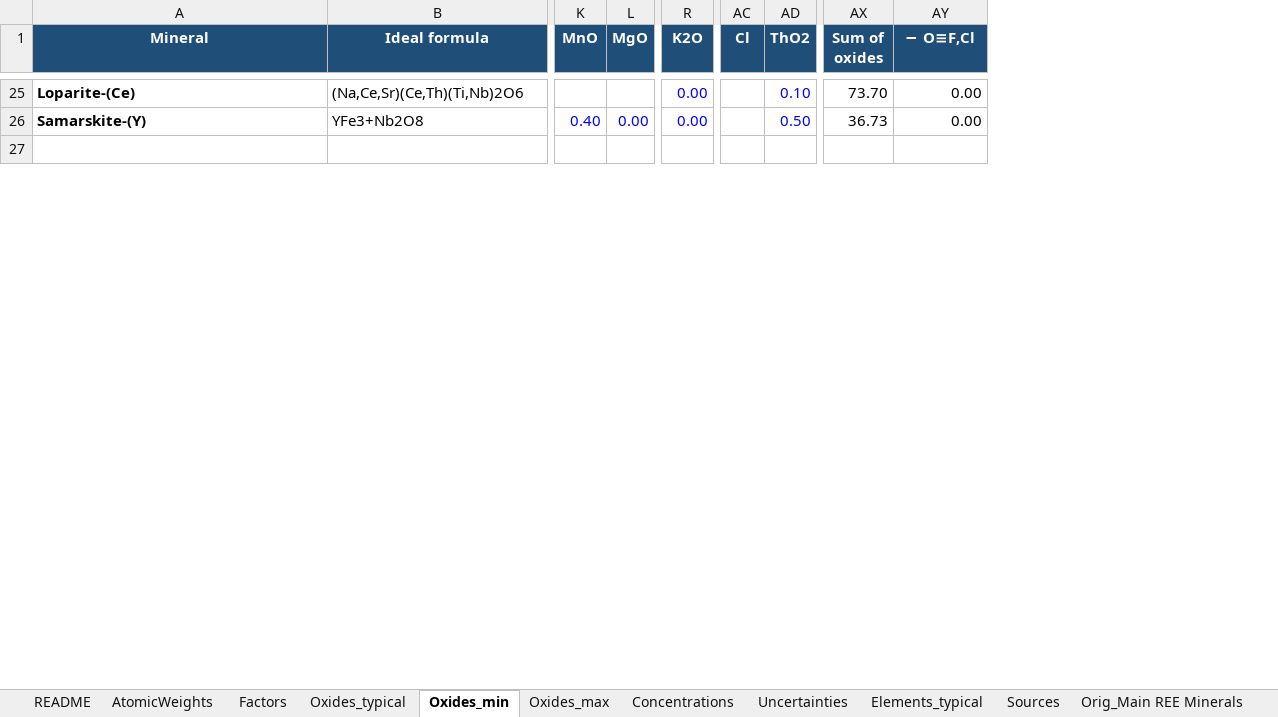
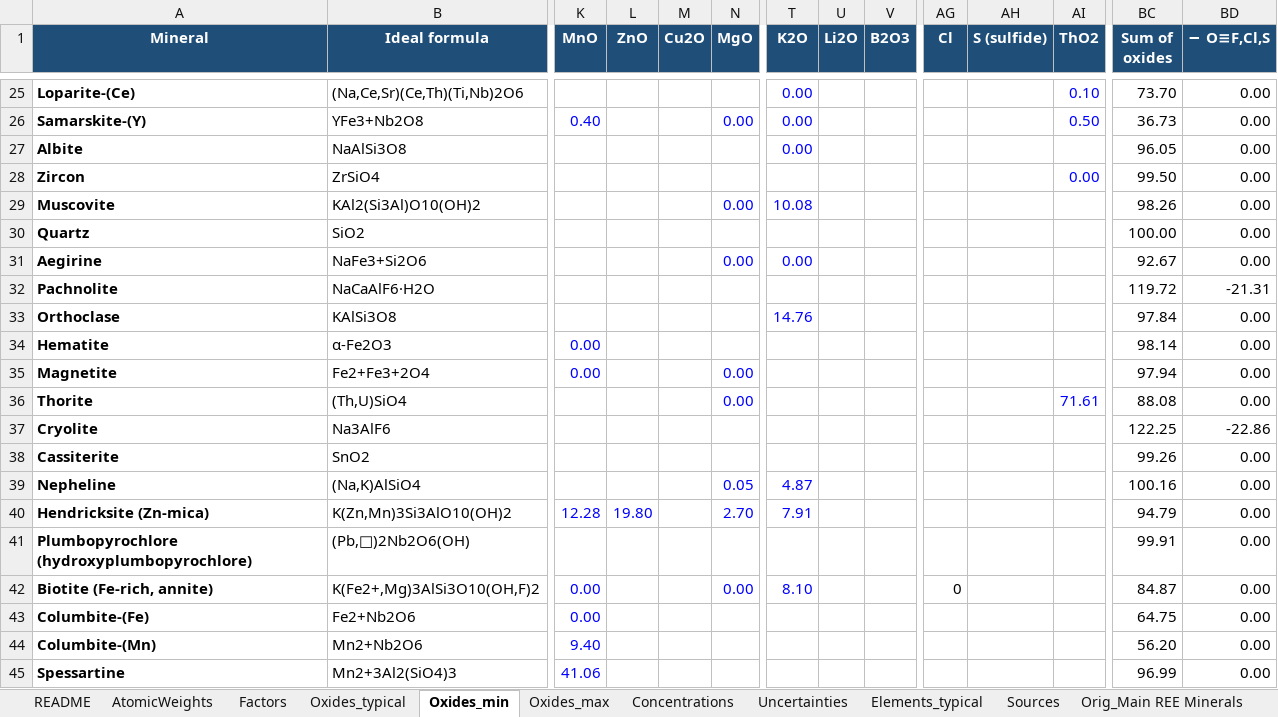
Before and after one commit to Daveboarder/Spectroscopic-Foundation-model, an Excel workbook: external_data/Source/REE_minerals_oxides.xlsx, sheet Oxides_min, drawn as a sheet; only a part is shown, gaps mark what is left out; values as stored, in another font and other column widths than the file's, no borders; addresses are those after the commit; rows hold the shown columns only; the diff covers the shown part only; the diff names each change by its address in the sheet, - before the commit and + after, or states it on an @@ line.

```diff
--- a/external_data/Source/REE_minerals_oxides.xlsx (sheet Oxides_min)
+++ b/external_data/Source/REE_minerals_oxides.xlsx (sheet Oxides_min)
+column L (ZnO), empty
+column M (Cu2O), empty
+column U (Li2O), empty
+column V (B2O3), empty
+column AH (S (sulfide)), empty
-BD1: − O≡F,Cl
+BD1: − O≡F,Cl,S
-row 27: (empty)
+row 27: Albite | NaAlSi3O8 |  |  |  |  | 0.00 |  |  |  |  |  | 96.05 | 0.00
+row 28: Zircon | ZrSiO4 |  |  |  |  |  |  |  |  |  | 0.00 | 99.50 | 0.00
+row 29: Muscovite | KAl2(Si3Al)O10(OH)2 |  |  |  | 0.00 | 10.08 |  |  |  |  |  | 98.26 | 0.00
+row 30: Quartz | SiO2 |  |  |  |  |  |  |  |  |  |  | 100.00 | 0.00
+row 31: Aegirine | NaFe3+Si2O6 |  |  |  | 0.00 | 0.00 |  |  |  |  |  | 92.67 | 0.00
+row 32: Pachnolite | NaCaAlF6·H2O |  |  |  |  |  |  |  |  |  |  | 119.72 | -21.31
+row 33: Orthoclase | KAlSi3O8 |  |  |  |  | 14.76 |  |  |  |  |  | 97.84 | 0.00
+row 34: Hematite | α-Fe2O3 | 0.00 |  |  |  |  |  |  |  |  |  | 98.14 | 0.00
+row 35: Magnetite | Fe2+Fe3+2O4 | 0.00 |  |  | 0.00 |  |  |  |  |  |  | 97.94 | 0.00
+row 36: Thorite | (Th,U)SiO4 |  |  |  | 0.00 |  |  |  |  |  | 71.61 | 88.08 | 0.00
+row 37: Cryolite | Na3AlF6 |  |  |  |  |  |  |  |  |  |  | 122.25 | -22.86
+row 38: Cassiterite | SnO2 |  |  |  |  |  |  |  |  |  |  | 99.26 | 0.00
+row 39: Nepheline | (Na,K)AlSiO4 |  |  |  | 0.05 | 4.87 |  |  |  |  |  | 100.16 | 0.00
+row 40: Hendricksite (Zn-mica) | K(Zn,Mn)3Si3AlO10(OH)2 | 12.28 | 19.80 |  | 2.70 | 7.91 |  |  |  |  |  | 94.79 | 0.00
+row 41: Plumbopyrochlore (hydroxyplumbopyrochlore) | (Pb,□)2Nb2O6(OH) |  |  |  |  |  |  |  |  |  |  | 99.91 | 0.00
+row 42: Biotite (Fe-rich, annite) | K(Fe2+,Mg)3AlSi3O10(OH,F)2 | 0.00 |  |  | 0.00 | 8.10 |  |  | 0 |  |  | 84.87 | 0.00
+row 43: Columbite-(Fe) | Fe2+Nb2O6 | 0.00 |  |  |  |  |  |  |  |  |  | 64.75 | 0.00
+row 44: Columbite-(Mn) | Mn2+Nb2O6 | 9.40 |  |  |  |  |  |  |  |  |  | 56.20 | 0.00
+row 45: Spessartine | Mn2+3Al2(SiO4)3 | 41.06 |  |  |  |  |  |  |  |  |  | 96.99 | 0.00
```
Also changed, not shown: 18 added rows elsewhere in this sheet, sheet Elements_typical, sheet Concentrations, sheet Uncertainties, sheet Oxides_max, sheet Oxides_typical, sheet Sources, 2 more sheets, formulas that keep their value, 25 other files.
